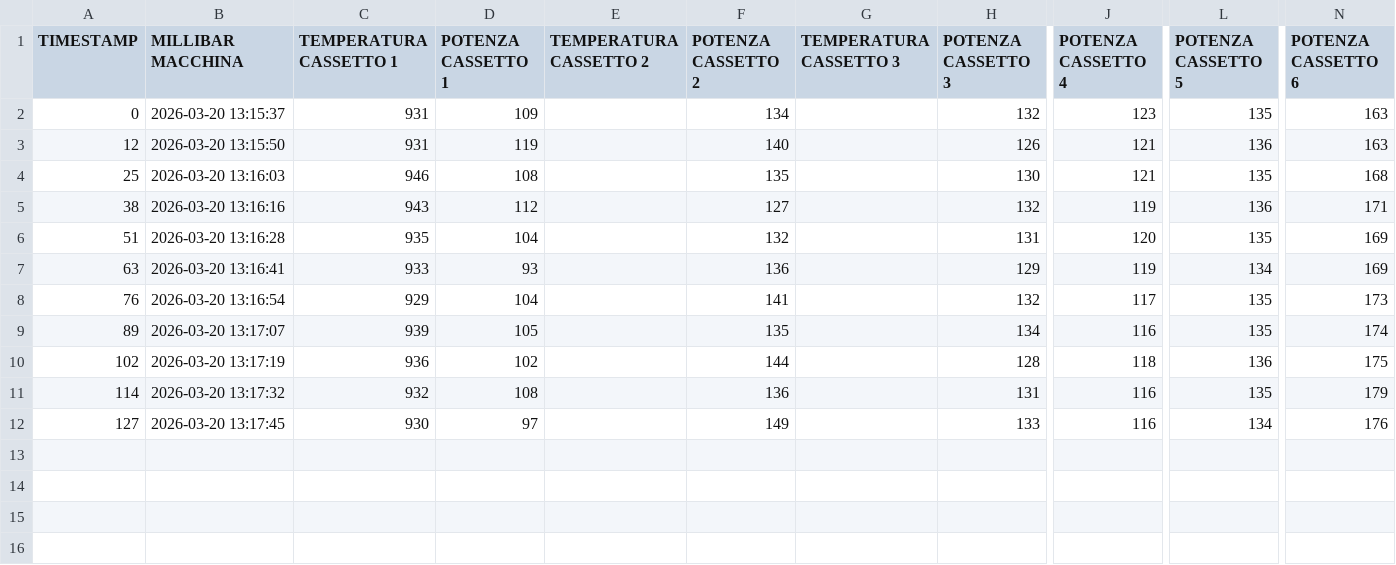
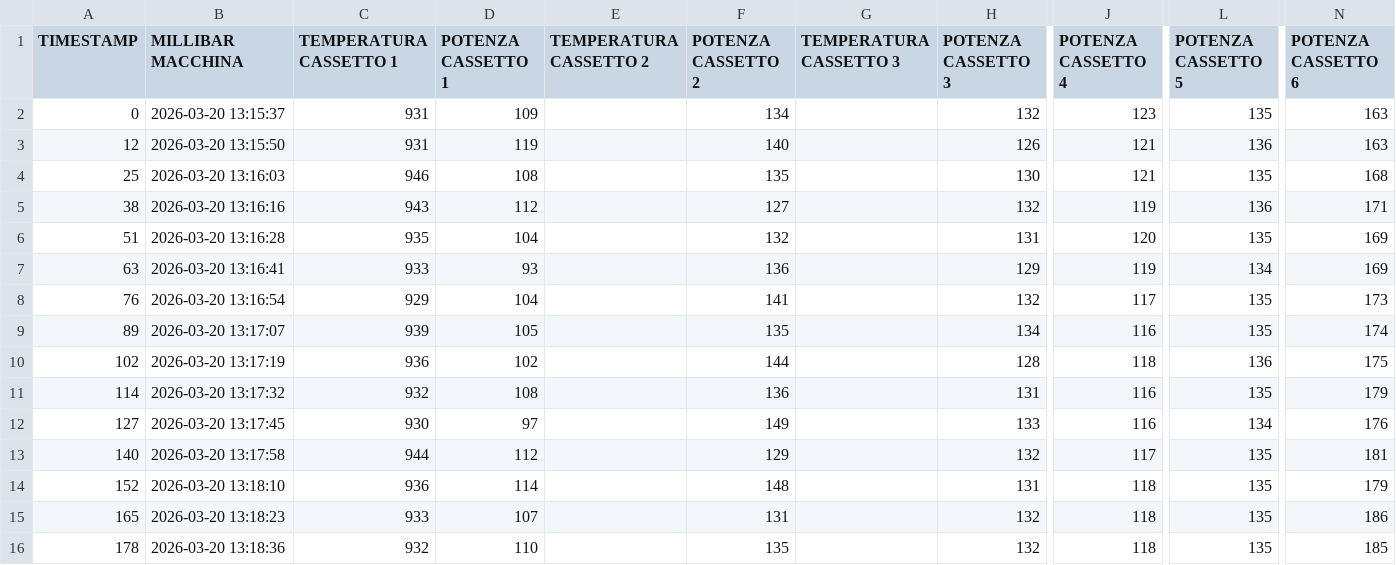
Before and after one commit to samgwtech/HSCD_6_CASSETTI_BIODERMOL, a CSV file: csv/csv_data.csv, drawn as a sheet; only a part is shown, gaps mark what is left out; rows hold the shown columns only; the diff names each change by its address in the sheet, - before the commit and + after, or states it on an @@ line.

```diff
--- a/csv/csv_data.csv
+++ b/csv/csv_data.csv
+row 13: 140 | 2026-03-20 13:17:58 | 944 | 112 |  | 129 |  | 132 | 117 | 135 | 181
+row 14: 152 | 2026-03-20 13:18:10 | 936 | 114 |  | 148 |  | 131 | 118 | 135 | 179
+row 15: 165 | 2026-03-20 13:18:23 | 933 | 107 |  | 131 |  | 132 | 118 | 135 | 186
+row 16: 178 | 2026-03-20 13:18:36 | 932 | 110 |  | 135 |  | 132 | 118 | 135 | 185
```
Also changed, not shown: 2 other files.
